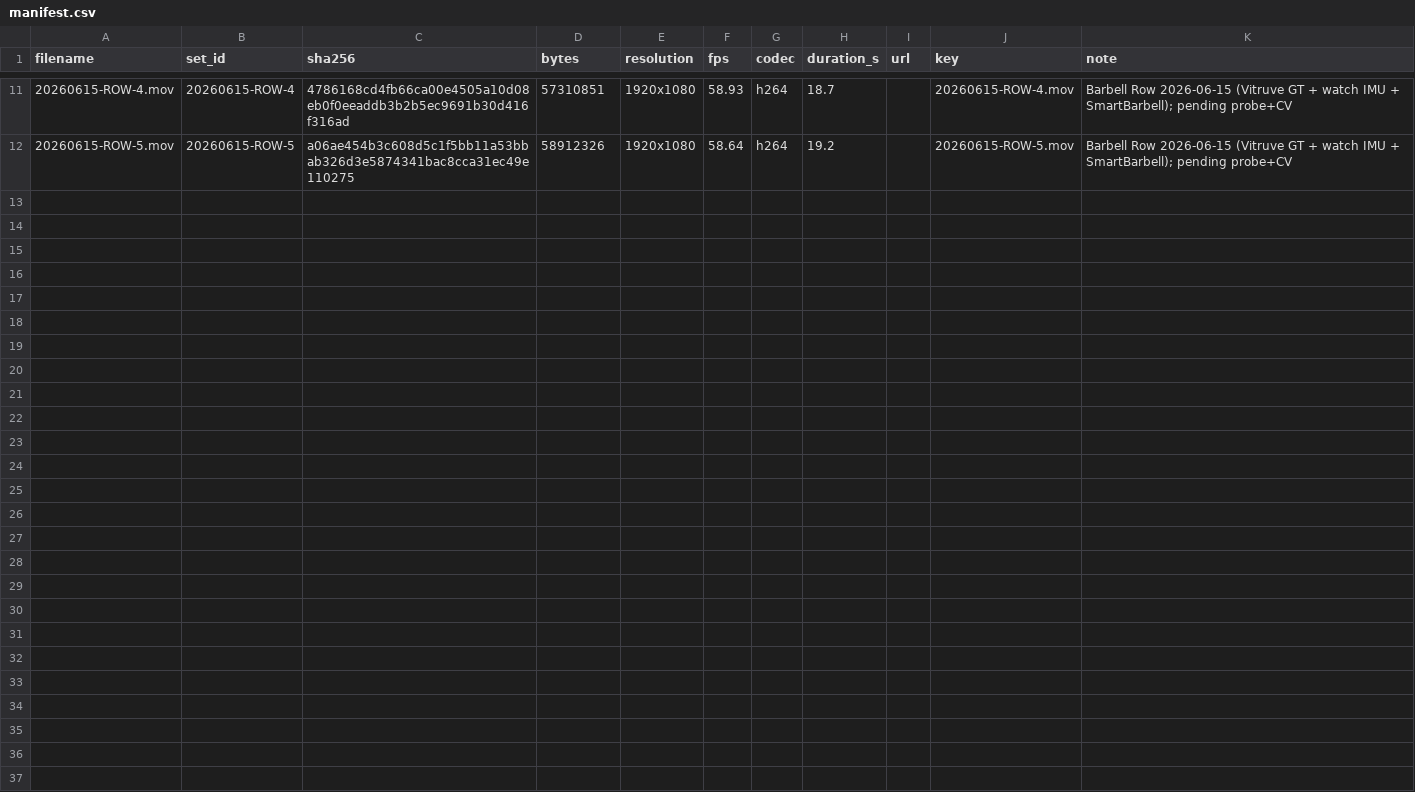
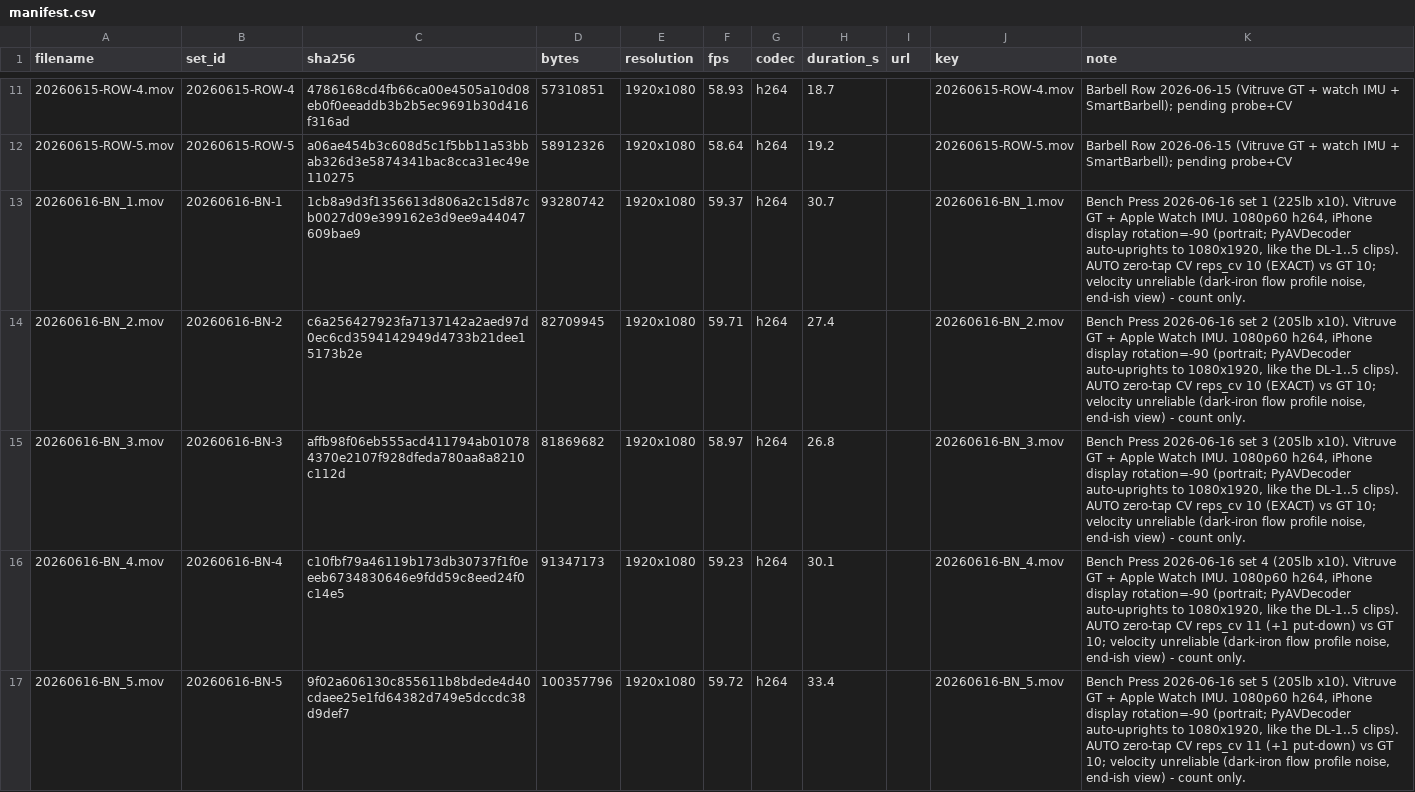
Before and after one commit to jimartter-git/vbt, a CSV file: dataset/raw/manifest.csv, drawn as a sheet; only a part is shown, gaps mark what is left out; the diff names each change by its address in the sheet, - before the commit and + after, or states it on an @@ line.

```diff
--- a/dataset/raw/manifest.csv
+++ b/dataset/raw/manifest.csv
+row 13: 20260616-BN_1.mov | 20260616-BN-1 | 1cb8a9d3f1356613d806a2c15d87cb0027d09e399162e3d9ee9a44047609bae9 | 93280742 | 1920x1080 | 59.37 | h264 | 30.7 |  | 20260616-BN_1.mov | Bench Press 2026-06-16 set 1 (225lb x10). Vitruve GT + Apple Watch IMU. 1080p60 h264, iPhone display rotation=-90 (portrait; PyAVDecoder auto-uprights to 1080x1920, like the DL-1..5 clips). AUTO zero-tap CV reps_cv 10 (EXACT) vs GT 10; velocity unreliable (dark-iron flow profile noise, end-ish view) - count only.
+row 14: 20260616-BN_2.mov | 20260616-BN-2 | c6a256427923fa7137142a2aed97d0ec6cd3594142949d4733b21dee15173b2e | 82709945 | 1920x1080 | 59.71 | h264 | 27.4 |  | 20260616-BN_2.mov | Bench Press 2026-06-16 set 2 (205lb x10). Vitruve GT + Apple Watch IMU. 1080p60 h264, iPhone display rotation=-90 (portrait; PyAVDecoder auto-uprights to 1080x1920, like the DL-1..5 clips). AUTO zero-tap CV reps_cv 10 (EXACT) vs GT 10; velocity unreliable (dark-iron flow profile noise, end-ish view) - count only.
+row 15: 20260616-BN_3.mov | 20260616-BN-3 | affb98f06eb555acd411794ab010784370e2107f928dfeda780aa8a8210c112d | 81869682 | 1920x1080 | 58.97 | h264 | 26.8 |  | 20260616-BN_3.mov | Bench Press 2026-06-16 set 3 (205lb x10). Vitruve GT + Apple Watch IMU. 1080p60 h264, iPhone display rotation=-90 (portrait; PyAVDecoder auto-uprights to 1080x1920, like the DL-1..5 clips). AUTO zero-tap CV reps_cv 10 (EXACT) vs GT 10; velocity unreliable (dark-iron flow profile noise, end-ish view) - count only.
+row 16: 20260616-BN_4.mov | 20260616-BN-4 | c10fbf79a46119b173db30737f1f0eeeb6734830646e9fdd59c8eed24f0c14e5 | 91347173 | 1920x1080 | 59.23 | h264 | 30.1 |  | 20260616-BN_4.mov | Bench Press 2026-06-16 set 4 (205lb x10). Vitruve GT + Apple Watch IMU. 1080p60 h264, iPhone display rotation=-90 (portrait; PyAVDecoder auto-uprights to 1080x1920, like the DL-1..5 clips). AUTO zero-tap CV reps_cv 11 (+1 put-down) vs GT 10; velocity unreliable (dark-iron flow profile noise, end-ish view) - count only.
+row 17: 20260616-BN_5.mov | 20260616-BN-5 | 9f02a606130c855611b8bdede4d40cdaee25e1fd64382d749e5dccdc38d9def7 | 100357796 | 1920x1080 | 59.72 | h264 | 33.4 |  | 20260616-BN_5.mov | Bench Press 2026-06-16 set 5 (205lb x10). Vitruve GT + Apple Watch IMU. 1080p60 h264, iPhone display rotation=-90 (portrait; PyAVDecoder auto-uprights to 1080x1920, like the DL-1..5 clips). AUTO zero-tap CV reps_cv 11 (+1 put-down) vs GT 10; velocity unreliable (dark-iron flow profile noise, end-ish view) - count only.
```
Also changed, not shown: dataset/clips.csv, dataset/sets.csv, 6 other files.
